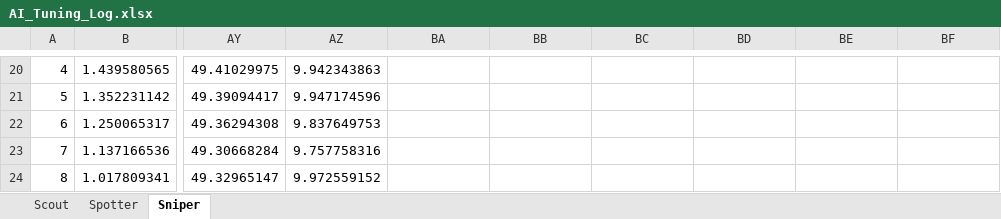
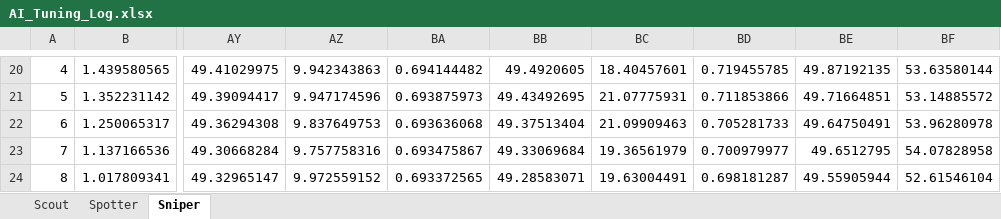
Before and after one commit to OskarMeeks/sunset, an Excel workbook: AI_Tuning_Log.xlsx, sheet Sniper, drawn as a sheet; only a part is shown, gaps mark what is left out; values as stored, in another font and other column widths than the file's, no borders; charts and pictures not drawn; the diff covers the shown part only; the diff names each change by its address in the sheet, - before the commit and + after, or states it on an @@ line.

```diff
--- a/AI_Tuning_Log.xlsx (sheet Sniper)
+++ b/AI_Tuning_Log.xlsx (sheet Sniper)
-BA20: (empty)
+BA20: 0.694144482
-BB20: (empty)
+BB20: 49.4920605
-BC20: (empty)
+BC20: 18.40457601
-BD20: (empty)
+BD20: 0.719455785
-BE20: (empty)
+BE20: 49.87192135
-BF20: (empty)
+BF20: 53.63580144
-BA21: (empty)
+BA21: 0.693875973
-BB21: (empty)
+BB21: 49.43492695
-BC21: (empty)
+BC21: 21.07775931
-BD21: (empty)
+BD21: 0.711853866
-BE21: (empty)
+BE21: 49.71664851
-BF21: (empty)
+BF21: 53.14885572
-BA22: (empty)
+BA22: 0.693636068
-BB22: (empty)
+BB22: 49.37513404
-BC22: (empty)
+BC22: 21.09909463
-BD22: (empty)
+BD22: 0.705281733
-BE22: (empty)
+BE22: 49.64750491
-BF22: (empty)
+BF22: 53.96280978
-BA23: (empty)
+BA23: 0.693475867
-BB23: (empty)
+BB23: 49.33069684
-BC23: (empty)
+BC23: 19.36561979
-BD23: (empty)
+BD23: 0.700979977
-BE23: (empty)
+BE23: 49.6512795
-BF23: (empty)
+BF23: 54.07828958
-BA24: (empty)
+BA24: 0.693372565
-BB24: (empty)
+BB24: 49.28583071
-BC24: (empty)
+BC24: 19.63004491
-BD24: (empty)
+BD24: 0.698181287
-BE24: (empty)
+BE24: 49.55905944
-BF24: (empty)
+BF24: 52.61546104
```
Also changed, not shown: 84 edited cells and cell formats elsewhere in this sheet, sheet Scout, sheet Spotter, charts or pictures, 12 other files.
